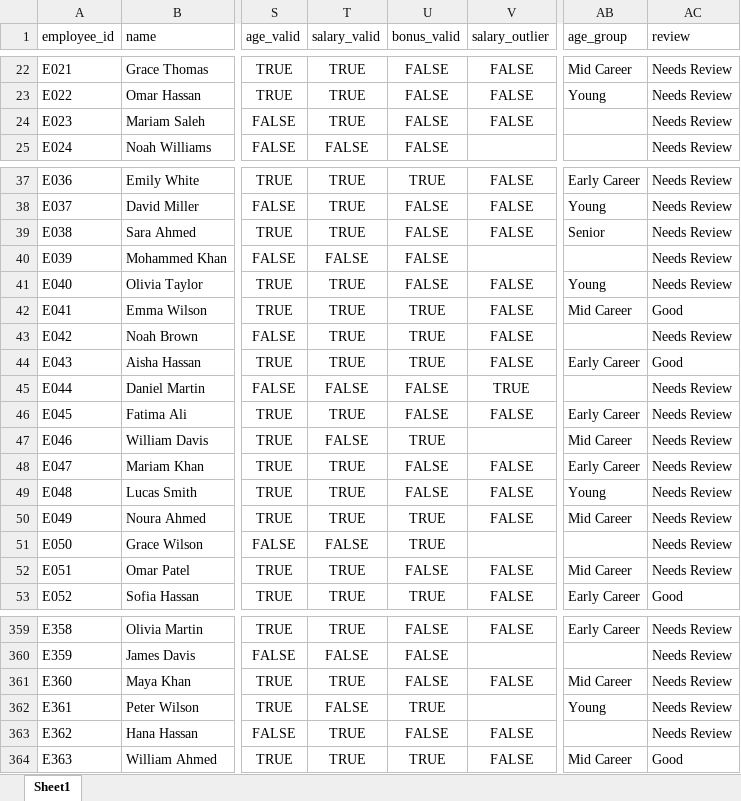
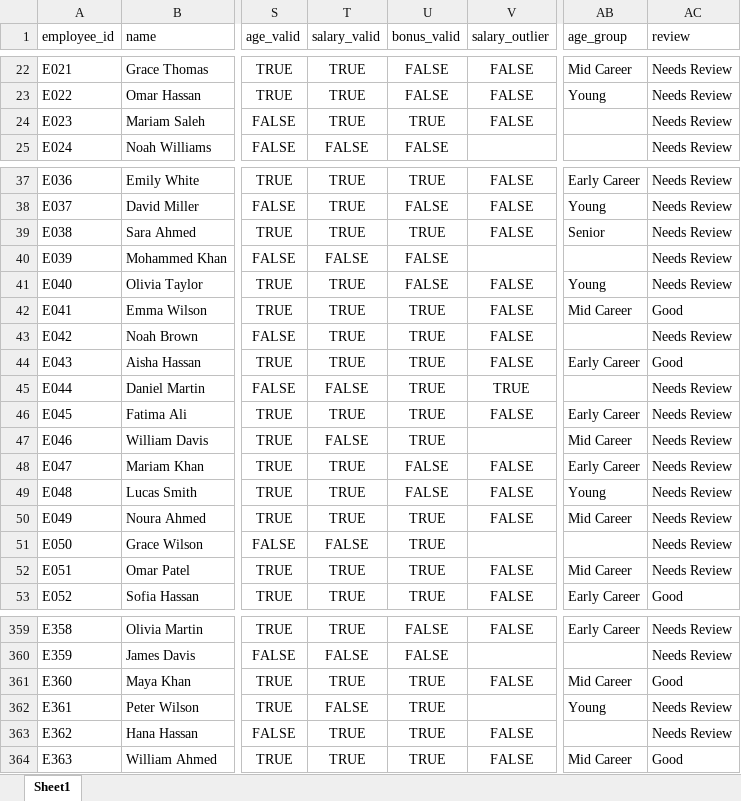
Before and after one commit to Shaharethgit/pandas-data-cleaning, an Excel workbook: data/cleaned_data.xlsx, sheet Sheet1, drawn as a sheet; only a part is shown, gaps mark what is left out; values as stored, in another font and other column widths than the file's, no borders; the diff covers the shown part only; the diff names each change by its address in the sheet, - before the commit and + after, or states it on an @@ line.

```diff
--- a/data/cleaned_data.xlsx (sheet Sheet1)
+++ b/data/cleaned_data.xlsx (sheet Sheet1)
-U24 (bonus_valid): FALSE
+U24 (bonus_valid): TRUE
-U39 (bonus_valid): FALSE
+U39 (bonus_valid): TRUE
-U45:U46 (bonus_valid): FALSE
+U45:U46 (bonus_valid): TRUE
-U52 (bonus_valid): FALSE
+U52 (bonus_valid): TRUE
-U361 (bonus_valid): FALSE
+U361 (bonus_valid): TRUE
-AC361 (review): Needs Review
+AC361 (review): Good
-U363 (bonus_valid): FALSE
+U363 (bonus_valid): TRUE
```
Also changed, not shown: 33 edited cells elsewhere in this sheet, data/raw_data.xlsx, 1 other file.
